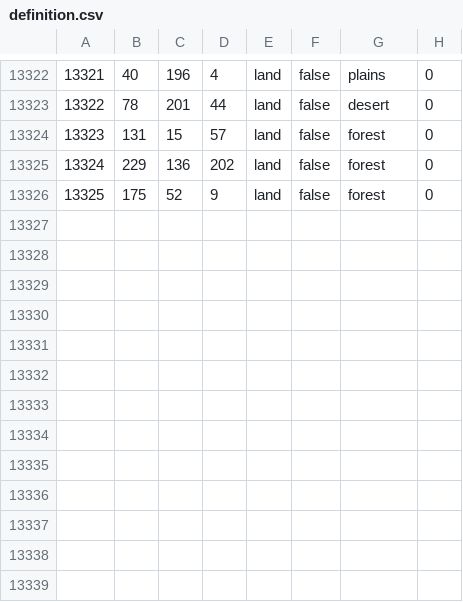
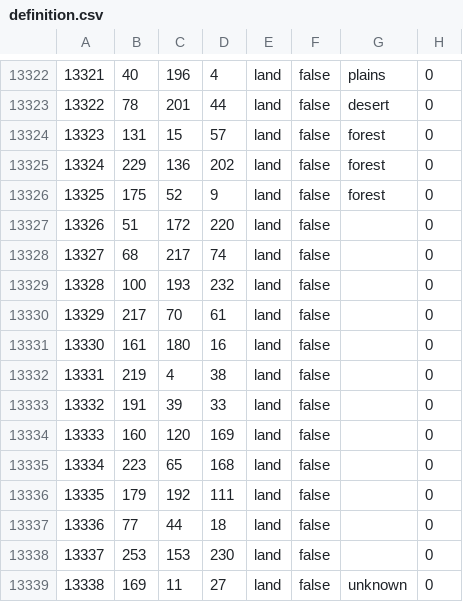
Before and after one commit to gidigovbezek1/WW3-RoTF, a CSV file: map/definition.csv, drawn as a sheet; only a part is shown, gaps mark what is left out; the diff names each change by its address in the sheet, - before the commit and + after, or states it on an @@ line.

```diff
--- a/map/definition.csv
+++ b/map/definition.csv
+row 13327: 13326 | 51 | 172 | 220 | land | false |  | 0
+row 13328: 13327 | 68 | 217 | 74 | land | false |  | 0
+row 13329: 13328 | 100 | 193 | 232 | land | false |  | 0
+row 13330: 13329 | 217 | 70 | 61 | land | false |  | 0
+row 13331: 13330 | 161 | 180 | 16 | land | false |  | 0
+row 13332: 13331 | 219 | 4 | 38 | land | false |  | 0
+row 13333: 13332 | 191 | 39 | 33 | land | false |  | 0
+row 13334: 13333 | 160 | 120 | 169 | land | false |  | 0
+row 13335: 13334 | 223 | 65 | 168 | land | false |  | 0
+row 13336: 13335 | 179 | 192 | 111 | land | false |  | 0
+row 13337: 13336 | 77 | 44 | 18 | land | false |  | 0
+row 13338: 13337 | 253 | 153 | 230 | land | false |  | 0
+row 13339: 13338 | 169 | 11 | 27 | land | false | unknown | 0
```
Also changed, not shown: 50 other files.
